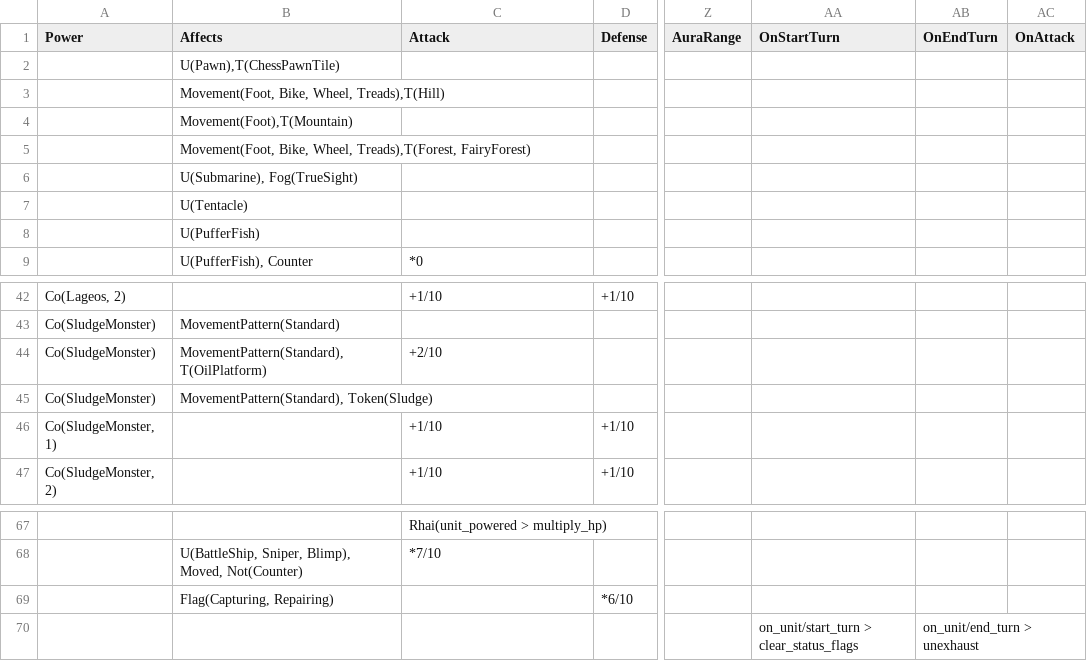
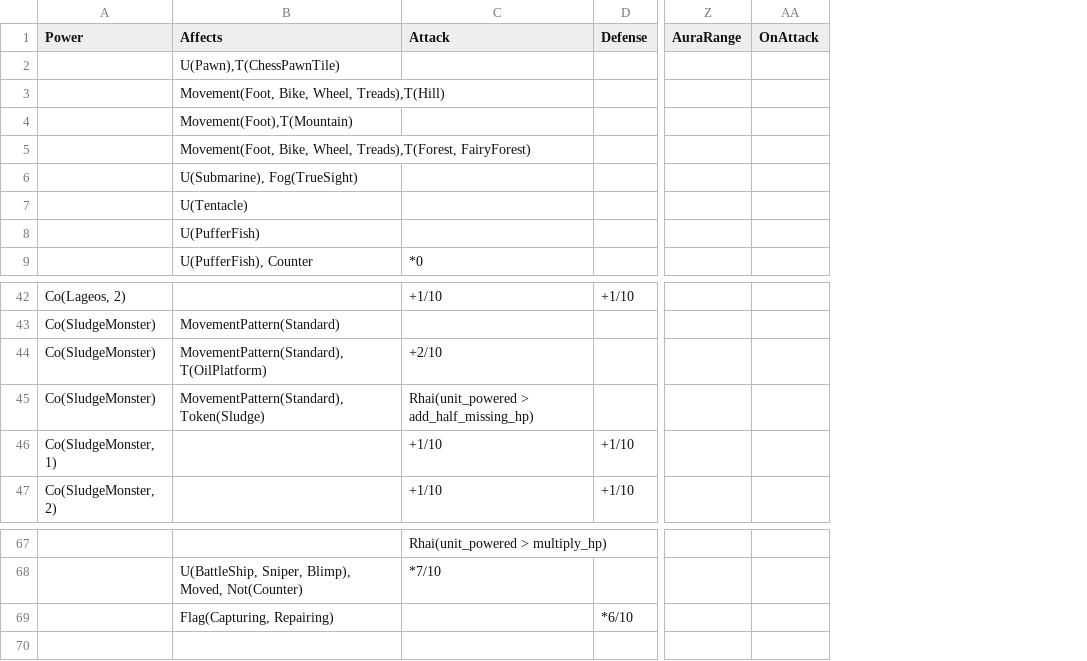
Before and after one commit to stratecide/tbs-core, a CSV file: configs/default_test/unit_powered.csv, drawn as a sheet; only a part is shown, gaps mark what is left out; rows hold the shown columns only; the diff names each change by its address in the sheet, - before the commit and + after, or states it on an @@ line.

Commit message:
added global_events.csv so 'zombie' passes again (and start/endturn events can be ordered arbitrarily now)

```diff
--- a/configs/default_test/unit_powered.csv
+++ b/configs/default_test/unit_powered.csv
-column AA (OnStartTurn), empty
-column AB (OnEndTurn), empty
-C45 (Attack): (empty)
+C45 (Attack): Rhai(unit_powered > add_half_missing_hp)
-row 70:  |  |  |  |  | on_unit/start_turn > clear_status_flags | on_unit/end_turn > unexhaust
```
Also changed, not shown: configs/default_test/tags.csv, configs/default_test/terrain_powered.csv, 29 other files.
